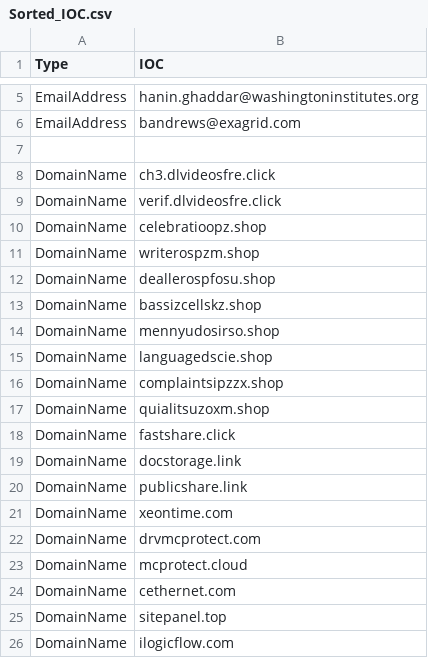
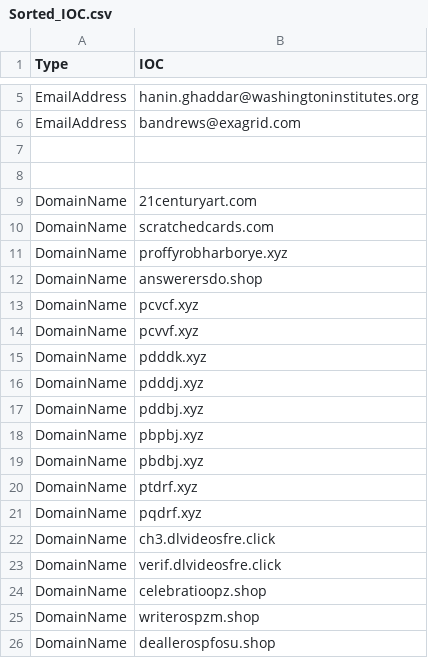
Before and after one commit to yarivdv/SORTED_IOC, a CSV file: Sorted_IOC.csv, drawn as a sheet; only a part is shown, gaps mark what is left out; the shorter side is filled out with more unchanged rows; the diff covers the shown part only.

```diff
--- a/Sorted_IOC.csv
+++ b/Sorted_IOC.csv
@@ -7,2 +7,16 @@ EmailAddress,bandrews@exagrid.com
 
+
+DomainName,21centuryart.com
+DomainName,scratchedcards.com
+DomainName,proffyrobharborye.xyz
+DomainName,answerersdo.shop
+DomainName,pcvcf.xyz
+DomainName,pcvvf.xyz
+DomainName,pdddk.xyz
+DomainName,pdddj.xyz
+DomainName,pddbj.xyz
+DomainName,pbpbj.xyz
+DomainName,pbdbj.xyz
+DomainName,ptdrf.xyz
+DomainName,pqdrf.xyz
 DomainName,ch3.dlvideosfre.click
```
Also changed, not shown: 15 added rows elsewhere in this file.
